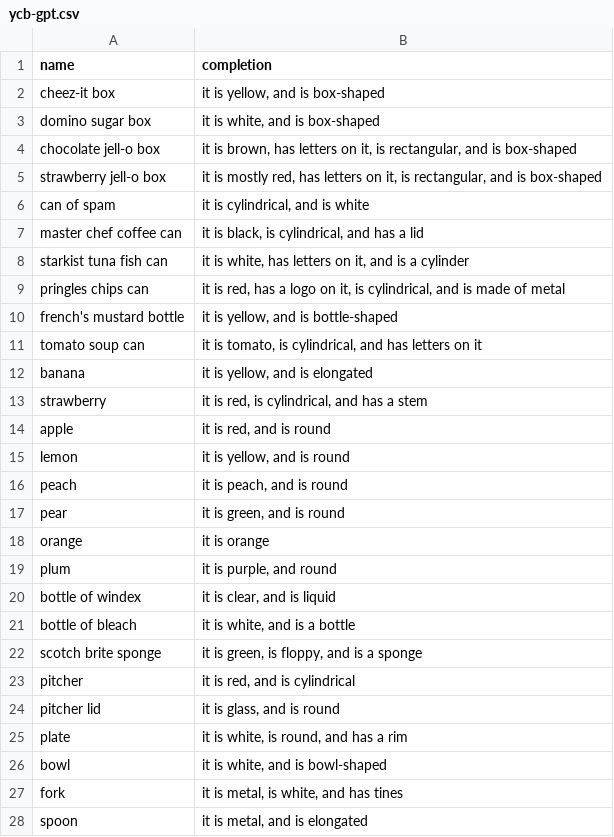
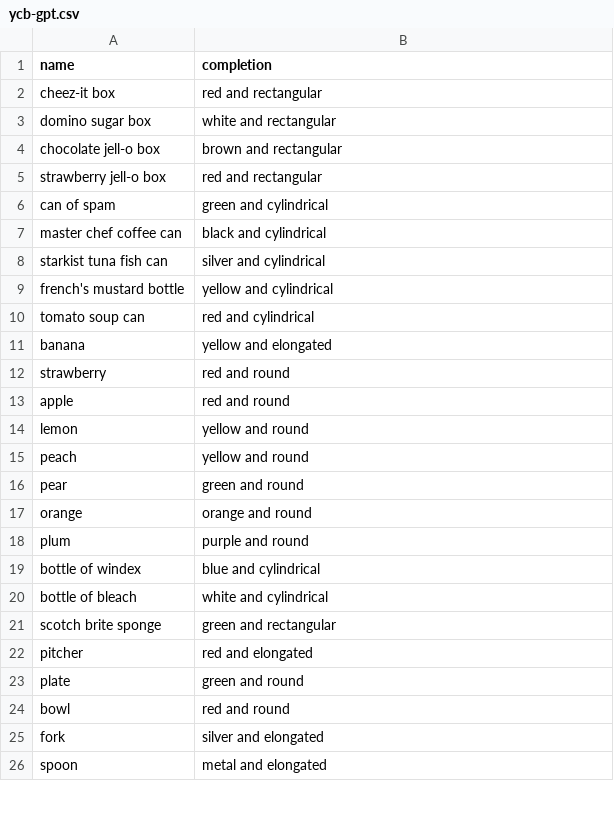
Before and after one commit to GPT-RL/generalization, a CSV file: ycb-gpt.csv, drawn as a sheet; only a part is shown; the diff covers the shown part only.

```diff
--- a/ycb-gpt.csv
+++ b/ycb-gpt.csv
@@ -1,28 +1,26 @@
 name,completion
-cheez-it box," it is yellow, and is box-shaped"
-domino sugar box," it is white, and is box-shaped"
-chocolate jell-o box," it is brown, has letters on it, is rectangular, and is box-shaped"
-strawberry jell-o box," it is mostly red, has letters on it, is rectangular, and is box-shaped"
-can of spam," it is cylindrical, and is white"
-master chef coffee can," it is black, is cylindrical, and has a lid"
-starkist tuna fish can," it is white, has letters on it, and is a cylinder"
-pringles chips can," it is red, has a logo on it, is cylindrical, and is made of metal"
-french's mustard bottle," it is yellow, and is bottle-shaped"
-tomato soup can," it is tomato, is cylindrical, and has letters on it"
-banana," it is yellow, and is elongated"
-strawberry," it is red, is cylindrical, and has a stem"
-apple," it is red, and is round"
-lemon," it is yellow, and is round"
-peach," it is peach, and is round"
-pear," it is green, and is round"
-orange, it is orange
-plum," it is purple, and round"
-bottle of windex," it is clear, and is liquid"
-bottle of bleach," it is white, and is a bottle"
-scotch brite sponge," it is green, is floppy, and is a sponge"
-pitcher," it is red, and is cylindrical"
-pitcher lid," it is glass, and is round"
-plate," it is white, is round, and has a rim"
-bowl," it is white, and is bowl-shaped"
-fork," it is metal, is white, and has tines"
-spoon," it is metal, and is elongated"
+cheez-it box, red and rectangular
+domino sugar box, white and rectangular
+chocolate jell-o box, brown and rectangular
+strawberry jell-o box, red and rectangular
+can of spam, green and cylindrical
+master chef coffee can, black and cylindrical
+starkist tuna fish can, silver and cylindrical
+french's mustard bottle, yellow and cylindrical
+tomato soup can, red and cylindrical
+banana, yellow and elongated
+strawberry, red and round
+apple, red and round
+lemon, yellow and round
+peach, yellow and round
+pear, green and round
+orange, orange and round
+plum, purple and round
+bottle of windex, blue and cylindrical
+bottle of bleach, white and cylindrical
+scotch brite sponge, green and rectangular
+pitcher, red and elongated
+plate, green and round
+bowl, red and round
+fork, silver and elongated
+spoon, metal and elongated
```
Also changed, not shown: 11 removed rows and 20 edited cells elsewhere in this file, 2 other files.
